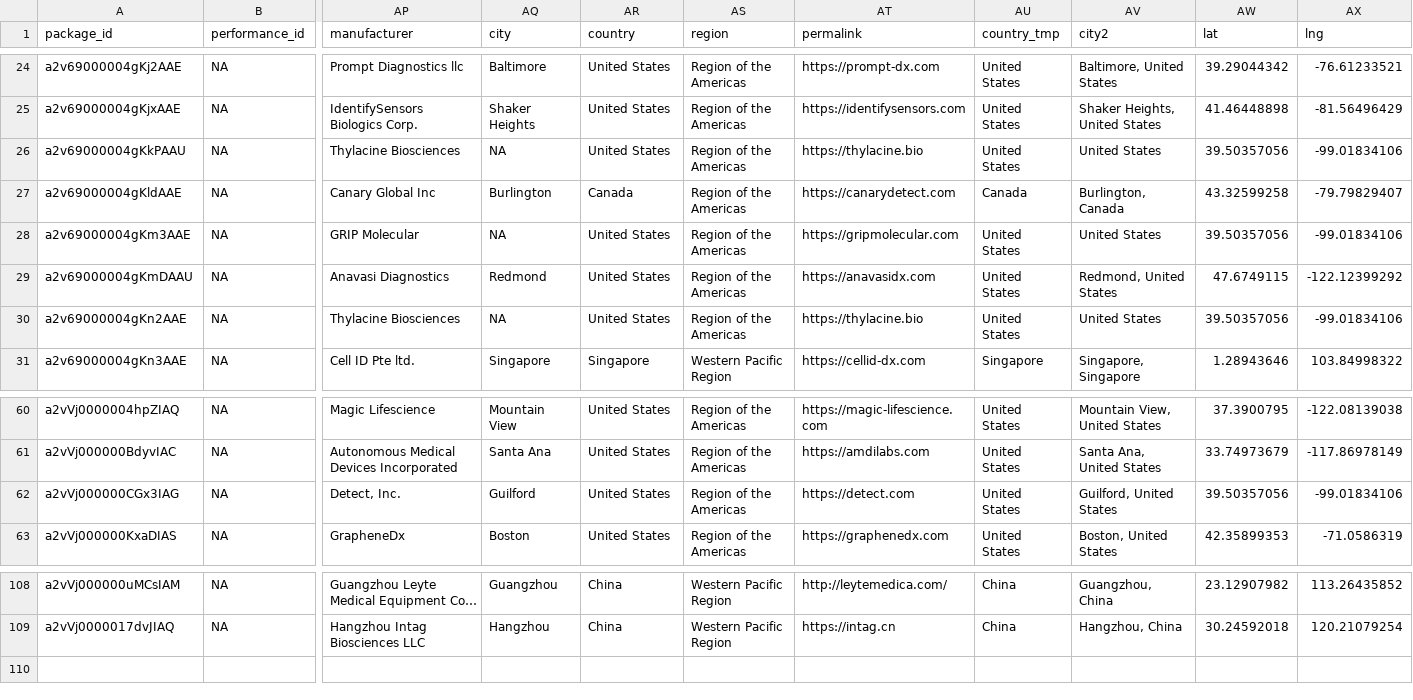
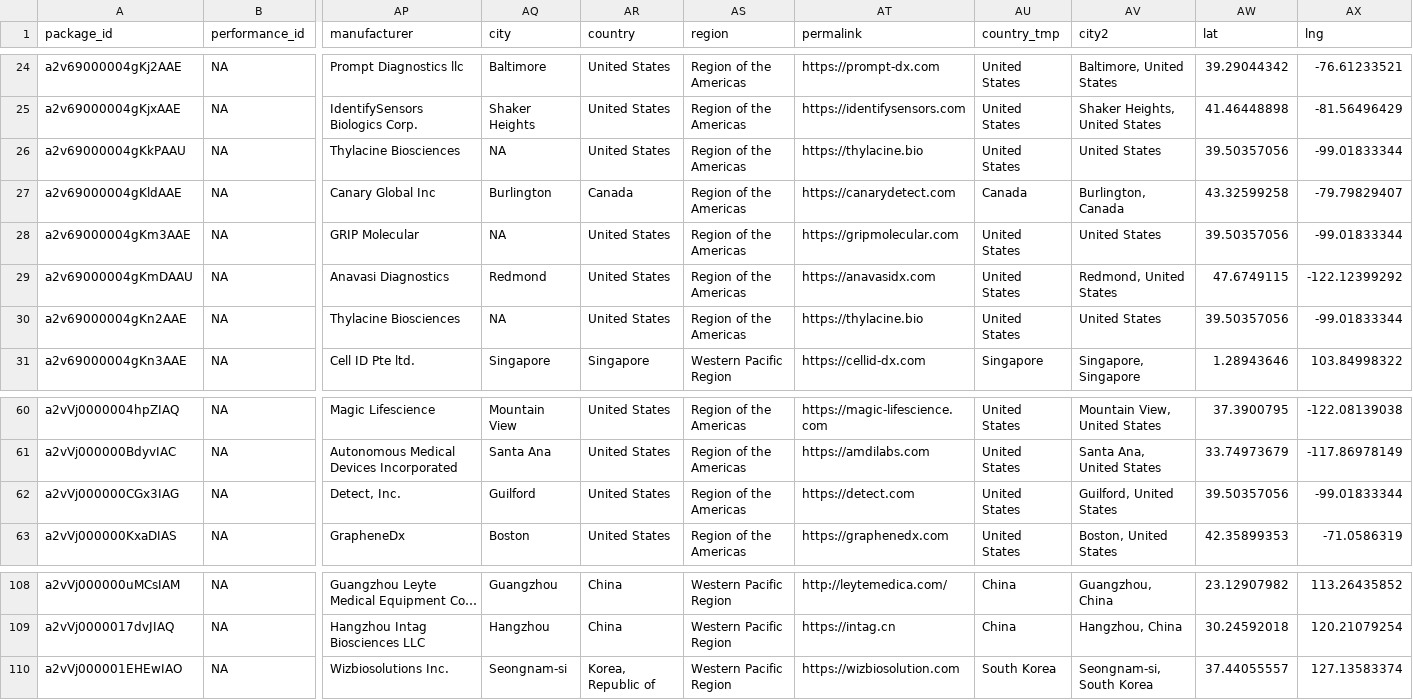
Before and after one commit to finddx/FINDtestdirData, a CSV file: data/testdir_explorer/data_all_testdir_instruments.csv, drawn as a sheet; only a part is shown, gaps mark what is left out; long unchanged cells end in …; rows hold the shown columns only; the diff names each change by its address in the sheet, - before the commit and + after, or states it on an @@ line.

Commit message:
Remove covid

```diff
--- a/data/testdir_explorer/data_all_testdir_instruments.csv
+++ b/data/testdir_explorer/data_all_testdir_instruments.csv
-AX26 (lng): -99.01834106
+AX26 (lng): -99.01833344
-AX28 (lng): -99.01834106
+AX28 (lng): -99.01833344
-AX30 (lng): -99.01834106
+AX30 (lng): -99.01833344
-AX62 (lng): -99.01834106
+AX62 (lng): -99.01833344
+row 110: a2vVj000001EHEwIAO | NA | Wizbiosolutions Inc. | Seongnam-si | Korea, Republic of | Western Pacific Region | https://wizbiosolution.com | South Korea | Seongnam-si, South Korea | 37.44055557 | 127.13583374
```
